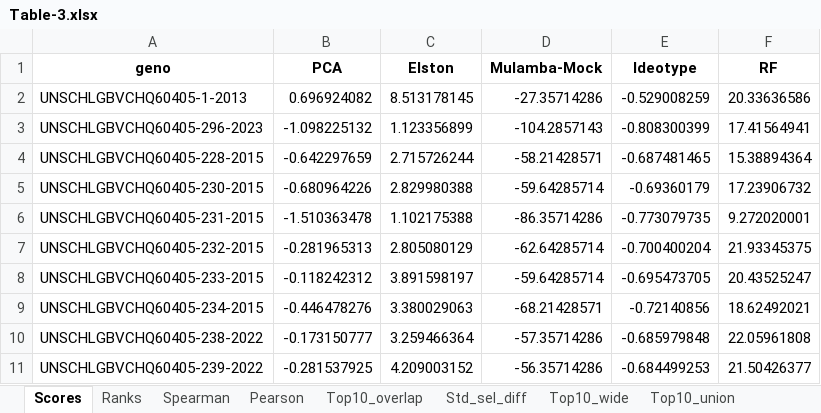
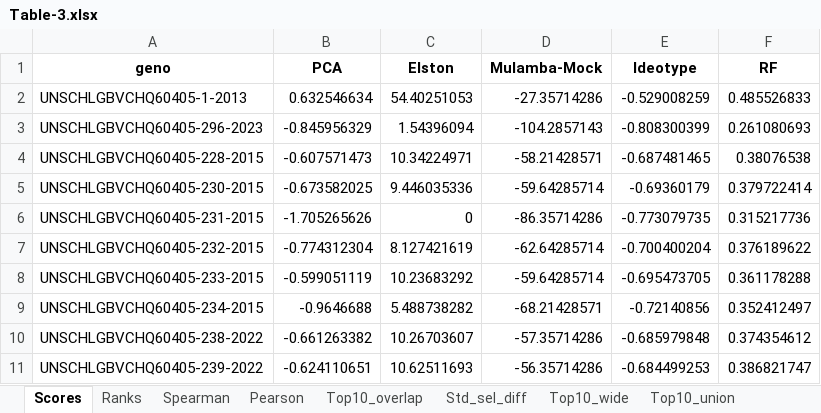
Before and after one commit to Vyxugo/quinoa-germplasm-ayacucho, an Excel workbook: files/Table-3.xlsx, sheet Scores, drawn as a sheet; only a part is shown; values as stored, in another font and other column widths than the file's, no borders; the diff covers the shown part only; the diff names each change by its address in the sheet, - before the commit and + after, or states it on an @@ line.

```diff
--- a/files/Table-3.xlsx (sheet Scores)
+++ b/files/Table-3.xlsx (sheet Scores)
-B2 (PCA): 0.696924082
+B2 (PCA): 0.632546634
-C2 (Elston): 8.513178145
+C2 (Elston): 54.40251053
-F2 (RF): 20.33636586
+F2 (RF): 0.485526833
-B3 (PCA): -1.098225132
+B3 (PCA): -0.845956329
-C3 (Elston): 1.123356899
+C3 (Elston): 1.54396094
-F3 (RF): 17.41564941
+F3 (RF): 0.261080693
-B4 (PCA): -0.642297659
+B4 (PCA): -0.607571473
-C4 (Elston): 2.715726244
+C4 (Elston): 10.34224971
-F4 (RF): 15.38894364
+F4 (RF): 0.38076538
-B5 (PCA): -0.680964226
+B5 (PCA): -0.673582025
-C5 (Elston): 2.829980388
+C5 (Elston): 9.446035336
-F5 (RF): 17.23906732
+F5 (RF): 0.379722414
-B6 (PCA): -1.510363478
+B6 (PCA): -1.705265626
-C6 (Elston): 1.102175388
+C6 (Elston): 0
-F6 (RF): 9.272020001
+F6 (RF): 0.315217736
-B7 (PCA): -0.281965313
+B7 (PCA): -0.774312304
-C7 (Elston): 2.805080129
+C7 (Elston): 8.127421619
-F7 (RF): 21.93345375
+F7 (RF): 0.376189622
-B8 (PCA): -0.118242312
+B8 (PCA): -0.599051119
-C8 (Elston): 3.891598197
+C8 (Elston): 10.23683292
-F8 (RF): 20.43525247
+F8 (RF): 0.361178288
-B9 (PCA): -0.446478276
+B9 (PCA): -0.9646688
-C9 (Elston): 3.380029063
+C9 (Elston): 5.488738282
-F9 (RF): 18.62492021
+F9 (RF): 0.352412497
-B10 (PCA): -0.173150777
+B10 (PCA): -0.661263382
-C10 (Elston): 3.259466364
+C10 (Elston): 10.26703607
-F10 (RF): 22.05961808
+F10 (RF): 0.374354612
-B11 (PCA): -0.281537925
+B11 (PCA): -0.624110651
-C11 (Elston): 4.209003152
+C11 (Elston): 10.62511693
-F11 (RF): 21.50426377
+F11 (RF): 0.386821747
```
Also changed, not shown: 400 edited cells elsewhere in this sheet, sheet Ranks, sheet Top10_union, sheet Top14_Quali, sheet Top14_Table3, sheet Top_PCA, sheet Top_RF, 7 more sheets, files/Final-table.xlsx, files/STable-1.xlsx, 12 other files.
